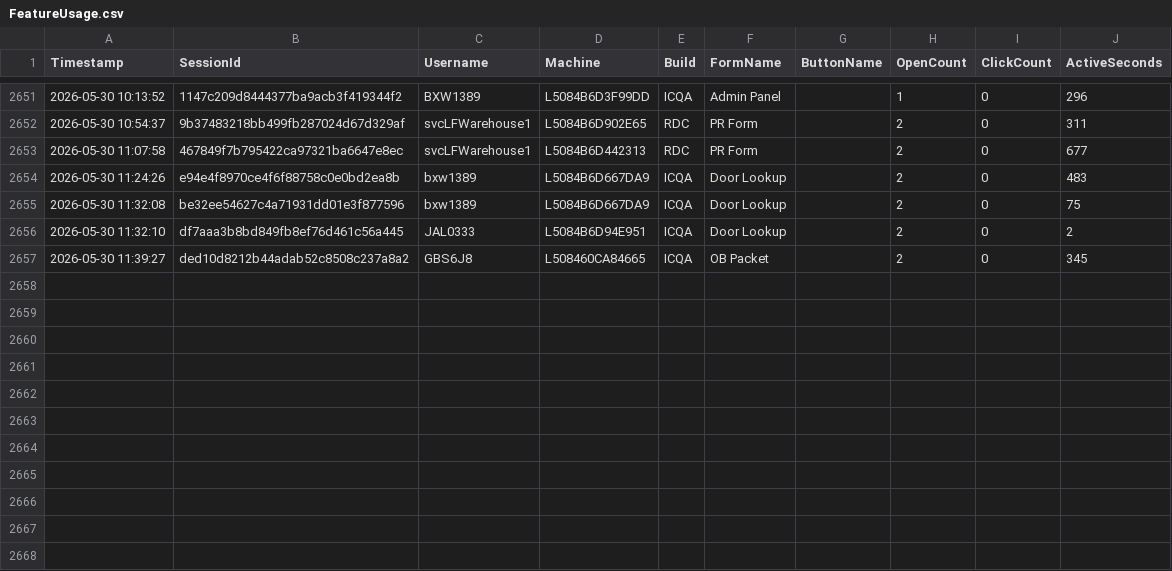
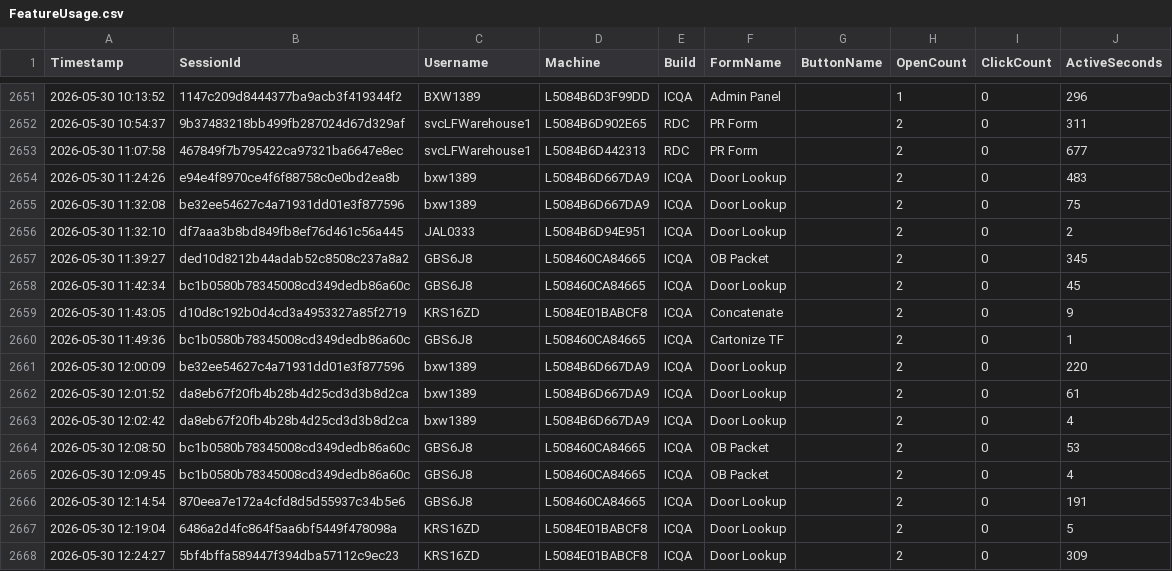
Before and after one commit to ixservices-bit/ixservices.github.io, a CSV file: data/FeatureUsage.csv, drawn as a sheet; only a part is shown, gaps mark what is left out.

```diff
--- a/data/FeatureUsage.csv
+++ b/data/FeatureUsage.csv
@@ -2657 +2657,12 @@ Timestamp,SessionId,Username,Machine,Build,FormName,ButtonName,OpenCount,ClickCo
 2026-05-30 11:39:27,ded10d8212b44adab52c8508c237a8a2,GBS6J8,L508460CA84665,ICQA,OB Packet,,2,0,345
+2026-05-30 11:42:34,bc1b0580b78345008cd349dedb86a60c,GBS6J8,L508460CA84665,ICQA,Door Lookup,,2,0,45
+2026-05-30 11:43:05,d10d8c192b0d4cd3a4953327a85f2719,KRS16ZD,L5084E01BABCF8,ICQA,Concatenate,,2,0,9
+2026-05-30 11:49:36,bc1b0580b78345008cd349dedb86a60c,GBS6J8,L508460CA84665,ICQA,Cartonize TF,,2,0,1
+2026-05-30 12:00:09,be32ee54627c4a71931dd01e3f877596,bxw1389,L5084B6D667DA9,ICQA,Door Lookup,,2,0,220
+2026-05-30 12:01:52,da8eb67f20fb4b28b4d25cd3d3b8d2ca,bxw1389,L5084B6D667DA9,ICQA,Door Lookup,,2,0,61
+2026-05-30 12:02:42,da8eb67f20fb4b28b4d25cd3d3b8d2ca,bxw1389,L5084B6D667DA9,ICQA,Door Lookup,,2,0,4
+2026-05-30 12:08:50,bc1b0580b78345008cd349dedb86a60c,GBS6J8,L508460CA84665,ICQA,OB Packet,,2,0,53
+2026-05-30 12:09:45,bc1b0580b78345008cd349dedb86a60c,GBS6J8,L508460CA84665,ICQA,OB Packet,,2,0,4
+2026-05-30 12:14:54,870eea7e172a4cfd8d5d55937c34b5e6,GBS6J8,L508460CA84665,ICQA,Door Lookup,,2,0,191
+2026-05-30 12:19:04,6486a2d4fc864f5aa6bf5449f478098a,KRS16ZD,L5084E01BABCF8,ICQA,Door Lookup,,2,0,5
+2026-05-30 12:24:27,5bf4bffa589447f394dba57112c9ec23,KRS16ZD,L5084E01BABCF8,ICQA,Door Lookup,,2,0,309
```
Also changed, not shown: data/QuickLinkUsage.csv, data/UserUsage.csv, 1 other file.
